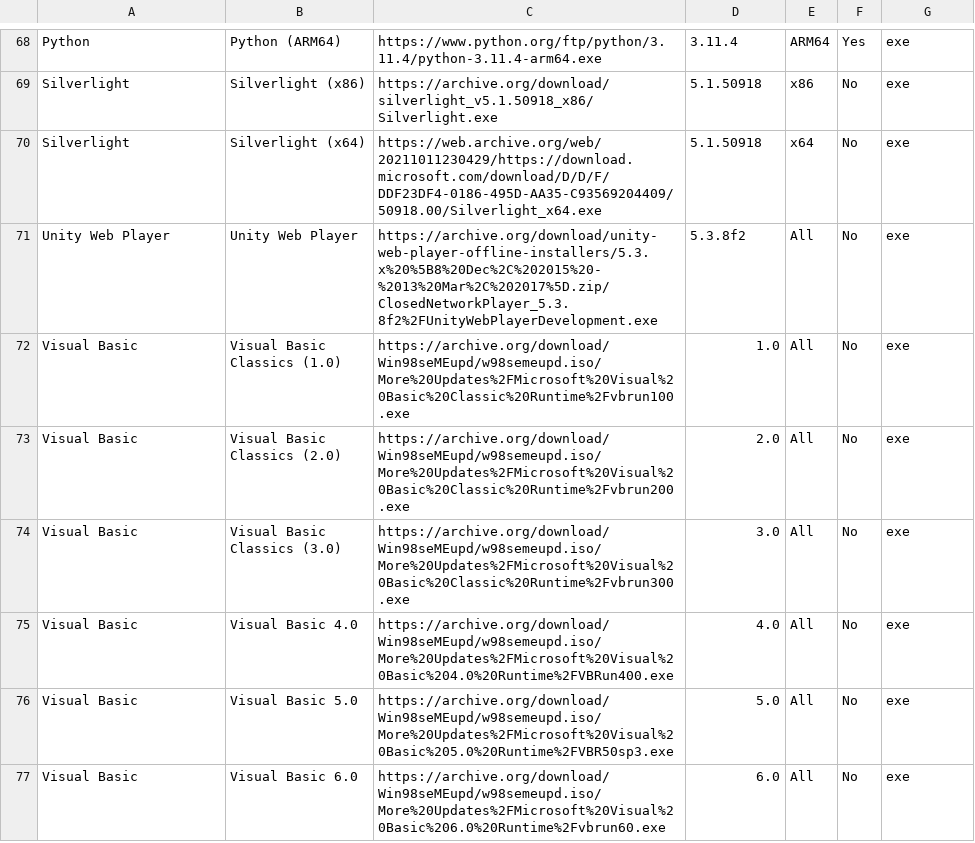
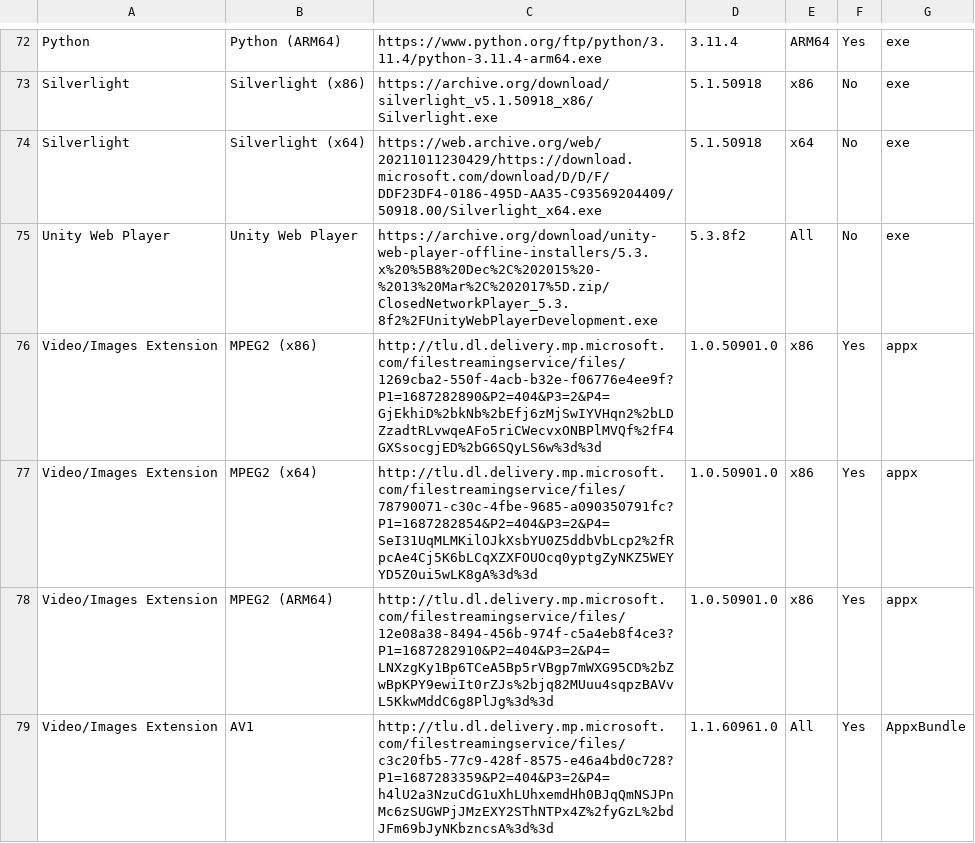
Before and after one commit to LudoLud/RuntimesPatcher, a CSV file: Liste.csv, drawn as a sheet; only a part is shown, gaps mark what is left out; the shorter side is filled out with more unchanged rows; the diff covers the shown part only.

Commit message:
Update Liste.csv

```diff
--- a/Liste.csv
+++ b/Liste.csv
@@ -71 +75,5 @@ Silverlight,Silverlight (x64),https://web.archive.org/web/20211011230429/https:/
 Unity Web Player,Unity Web Player,https://archive.org/download/unity-web-player-offline-installers/5.3.x%20%5B8%20Dec%2C%202015%20-%2013%20Mar%2C%202017%5D.zip/ClosedNetworkPlayer_5.3.8f2%2FUnityWebPlayerDevelopment.exe,5.3.8f2,All,No,exe
+Video/Images Extension,MPEG2 (x86),http://tlu.dl.delivery.mp.microsoft.com/filestreamingservice/files/1269cba2-550f-4acb-b32e-f06776e4ee9f?P1=1687282890&P2=404&P3=2&P4=GjEkhiD%2bkNb%2bEfj6zMjSwIYVHqn2%2bLDZzadtRLvwqeAFo5riCWecvxONBPlMVQf%2fF4GXSsocgjED%2bG6SQyLS6w%3d%3d,1.0.50901.0,x86,Yes,appx
+Video/Images Extension,MPEG2 (x64),http://tlu.dl.delivery.mp.microsoft.com/filestreamingservice/files/78790071-c30c-4fbe-9685-a090350791fc?P1=1687282854&P2=404&P3=2&P4=SeI31UqMLMKilOJkXsbYU0Z5ddbVbLcp2%2fRpcAe4Cj5K6bLCqXZXFOUOcq0yptgZyNKZ5WEYYD5Z0ui5wLK8gA%3d%3d,1.0.50901.0,x86,Yes,appx
+Video/Images Extension,MPEG2 (ARM64),http://tlu.dl.delivery.mp.microsoft.com/filestreamingservice/files/12e08a38-8494-456b-974f-c5a4eb8f4ce3?P1=1687282910&P2=404&P3=2&P4=LNXzgKy1Bp6TCeA5Bp5rVBgp7mWXG95CD%2bZwBpKPY9ewiIt0rZJs%2bjq82MUuu4sqpzBAVvL5KkwMddC6g8PlJg%3d%3d,1.0.50901.0,x86,Yes,appx
+Video/Images Extension,AV1,http://tlu.dl.delivery.mp.microsoft.com/filestreamingservice/files/c3c20fb5-77c9-428f-8575-e46a4bd0c728?P1=1687283359&P2=404&P3=2&P4=h4lU2a3NzuCdG1uXhLUhxemdHh0BJqQmNSJPnMc6zSUGWPjJMzEXY2SThNTPx4Z%2fyGzL%2bdJFm69bJyNKbzncsA%3d%3d,1.1.60961.0,All,Yes,AppxBundle
```
Also changed, not shown: 15 added rows elsewhere in this file.
